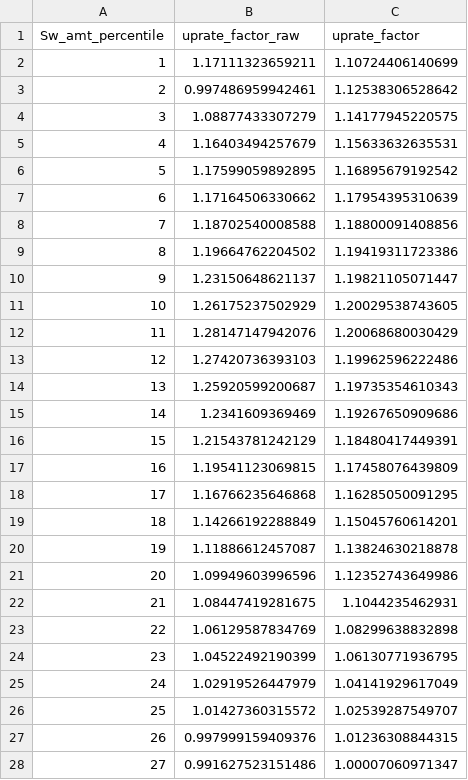
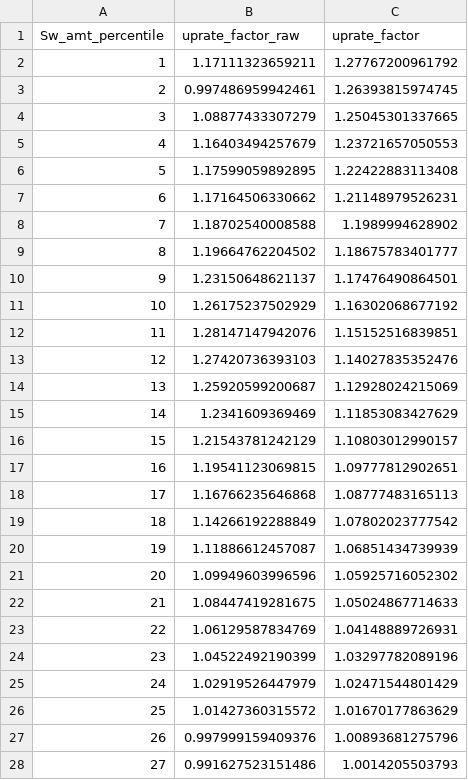
Before and after one commit to HughParsonage/grattan, a TSV file: data-raw/sysdata/differential_sw_uprates.tsv, drawn as a sheet; only a part is shown; the diff covers the shown part only.

```diff
--- a/data-raw/sysdata/differential_sw_uprates.tsv
+++ b/data-raw/sysdata/differential_sw_uprates.tsv
@@ -1,28 +1,28 @@
 Sw_amt_percentile	uprate_factor_raw	uprate_factor
-1	1.17111323659211	1.10724406140699
-2	0.997486959942461	1.12538306528642
-3	1.08877433307279	1.14177945220575
-4	1.16403494257679	1.15633632635531
-5	1.17599059892895	1.16895679192542
-6	1.17164506330662	1.17954395310639
-7	1.18702540008588	1.18800091408856
-8	1.19664762204502	1.19419311723386
-9	1.23150648621137	1.19821105071447
-10	1.26175237502929	1.20029538743605
-11	1.28147147942076	1.20068680030429
-12	1.27420736393103	1.19962596222486
-13	1.25920599200687	1.19735354610343
-14	1.2341609369469	1.19267650909686
-15	1.21543781242129	1.18480417449391
-16	1.19541123069815	1.17458076439809
-17	1.16766235646868	1.16285050091295
-18	1.14266192288849	1.15045760614201
-19	1.11886612457087	1.13824630218878
-20	1.09949603996596	1.12352743649986
-21	1.08447419281675	1.1044235462931
-22	1.06129587834769	1.08299638832898
-23	1.04522492190399	1.06130771936795
-24	1.02919526447979	1.04141929617049
-25	1.01427360315572	1.02539287549707
-26	0.997999159409376	1.01236308844315
-27	0.991627523151486	1.00007060971347
+1	1.17111323659211	1.27767200961792
+2	0.997486959942461	1.26393815974745
+3	1.08877433307279	1.25045301337665
+4	1.16403494257679	1.23721657050553
+5	1.17599059892895	1.22422883113408
+6	1.17164506330662	1.21148979526231
+7	1.18702540008588	1.1989994628902
+8	1.19664762204502	1.18675783401777
+9	1.23150648621137	1.17476490864501
+10	1.26175237502929	1.16302068677192
+11	1.28147147942076	1.15152516839851
+12	1.27420736393103	1.14027835352476
+13	1.25920599200687	1.12928024215069
+14	1.2341609369469	1.11853083427629
+15	1.21543781242129	1.10803012990157
+16	1.19541123069815	1.09777812902651
+17	1.16766235646868	1.08777483165113
+18	1.14266192288849	1.07802023777542
+19	1.11886612457087	1.06851434739939
+20	1.09949603996596	1.05925716052302
+21	1.08447419281675	1.05024867714633
+22	1.06129587834769	1.04148889726931
+23	1.04522492190399	1.03297782089196
+24	1.02919526447979	1.02471544801429
+25	1.01427360315572	1.01670177863629
+26	0.997999159409376	1.00893681275796
+27	0.991627523151486	1.0014205503793
```
Also changed, not shown: 73 edited cells elsewhere in this file, data-raw/abs_key_aggregates.tsv, data-raw/cg_inflators_1415.tsv, 8 other files.
